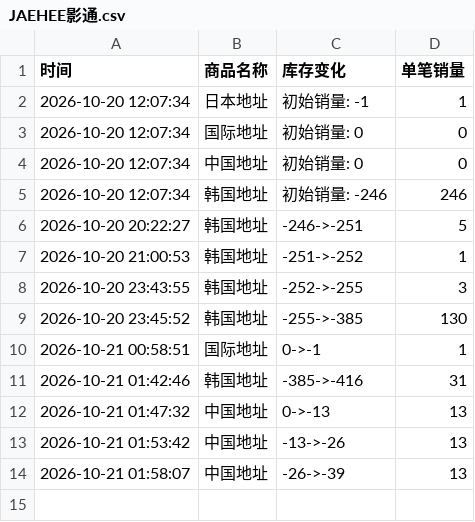
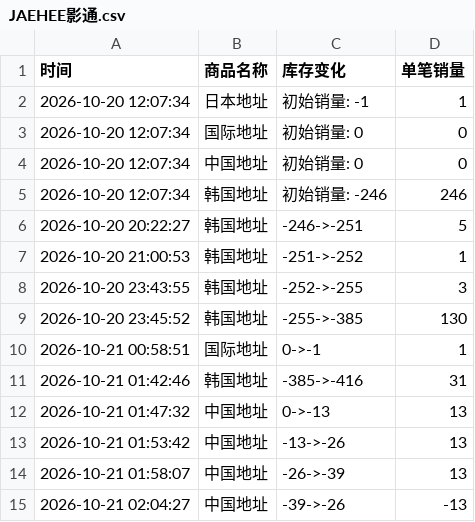
Before and after one commit to Juineii/nctwish_k41021, a CSV file: JAEHEE影通.csv, drawn as a sheet; the diff names each change by its address in the sheet, - before the commit and + after, or states it on an @@ line.

Commit message:
自动更新数据 2026-10-21 02:05:26

```diff
--- a/JAEHEE影通.csv
+++ b/JAEHEE影通.csv
+row 15: 2026-10-21 02:04:27 | 中国地址 | -39->-26 | -13
```
